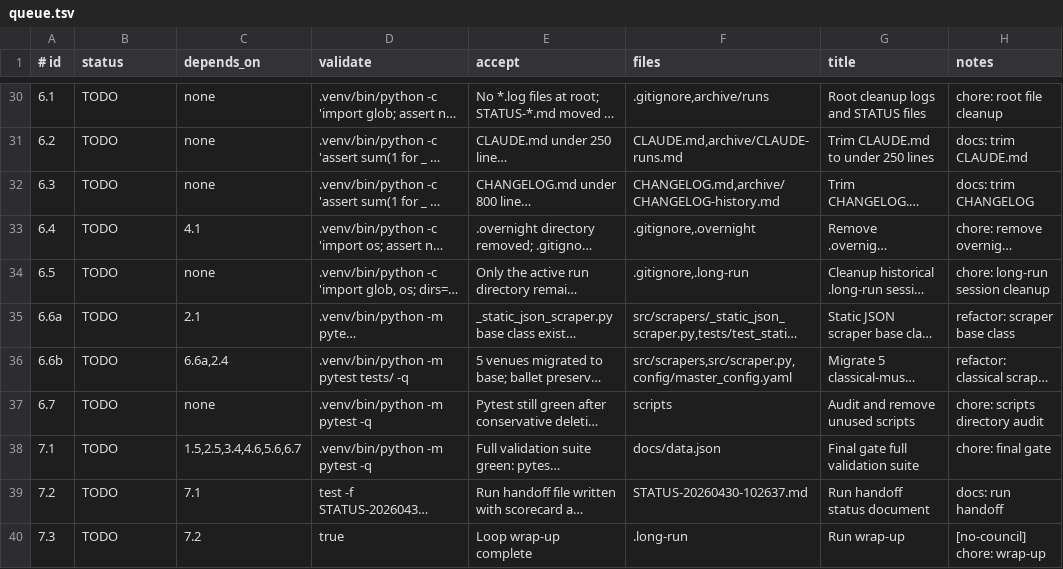
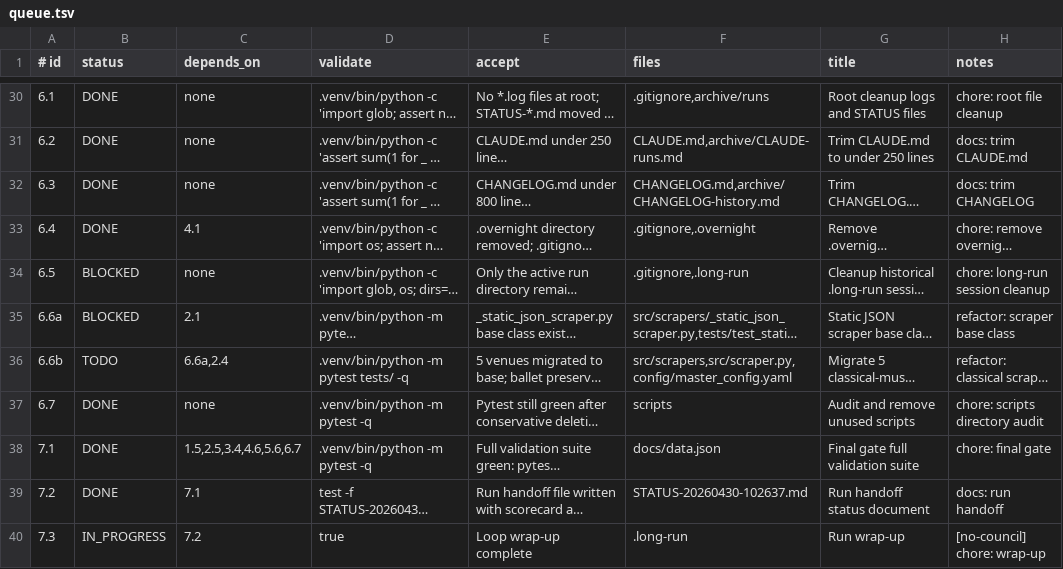
Before and after one commit to Hadrien-Cornier/Culture-Calendar, a TSV file: .long-run/20260430-102637/queue.tsv, drawn as a sheet; only a part is shown, gaps mark what is left out; long unchanged cells end in …; the diff covers the shown part only; the diff names each change by its address in the sheet, - before the commit and + after, or states it on an @@ line.

```diff
--- a/.long-run/20260430-102637/queue.tsv
+++ b/.long-run/20260430-102637/queue.tsv
-B30:B33 (status): TODO
+B30:B33 (status): DONE
-B34:B35 (status): TODO
+B34:B35 (status): BLOCKED
-B37:B39 (status): TODO
+B37:B39 (status): DONE
-B40 (status): TODO
+B40 (status): IN_PROGRESS
```
Also changed, not shown: 27 edited cells elsewhere in this file.
